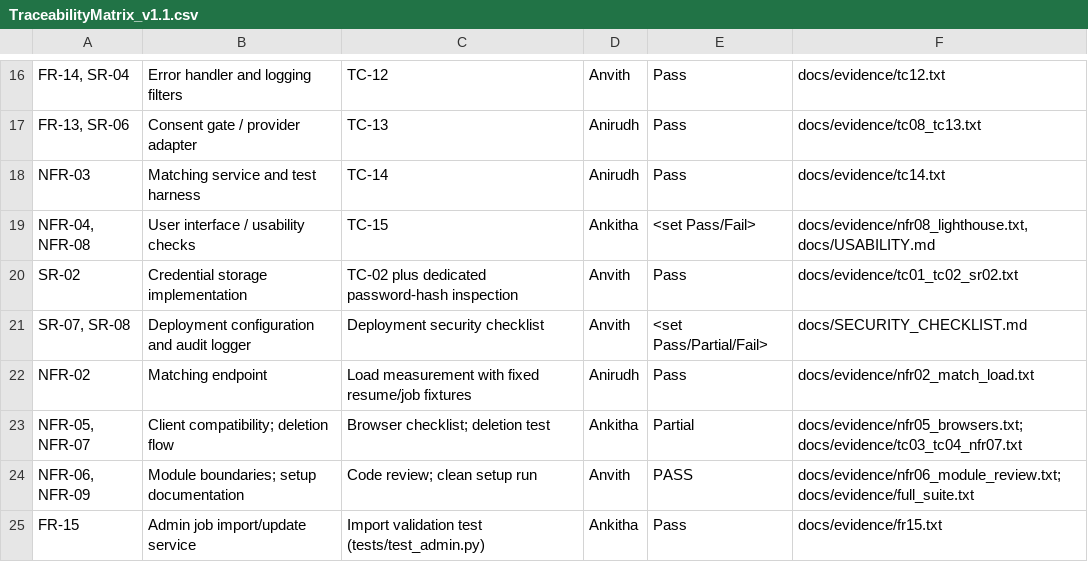
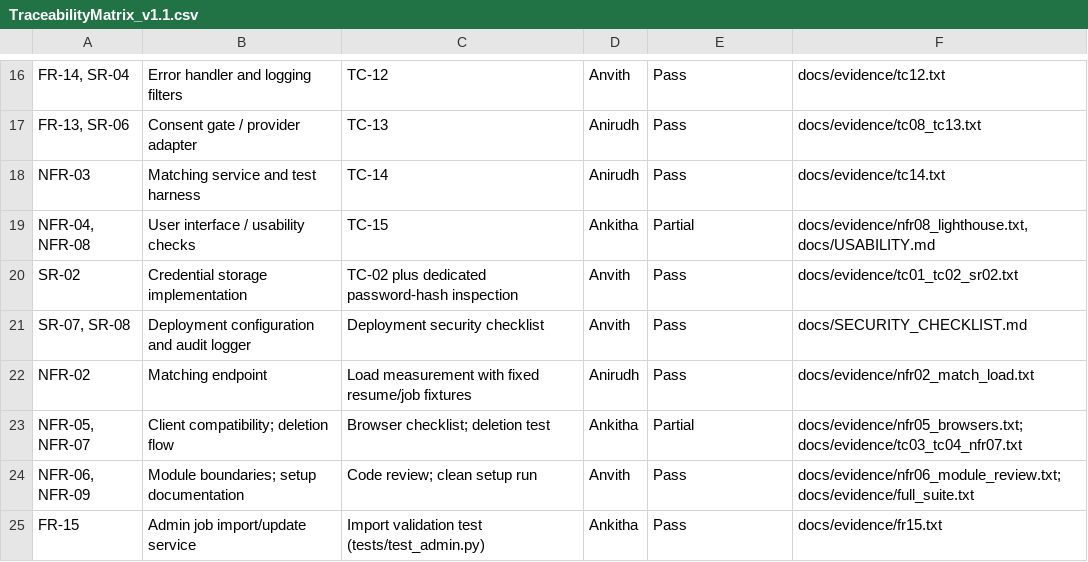
Before and after one commit to anvithh-16/Resume_Matcher-, a CSV file: docs/TraceabilityMatrix_v1.1.csv, drawn as a sheet; only a part is shown, gaps mark what is left out; the diff names each change by its address in the sheet, - before the commit and + after, or states it on an @@ line.

Commit message:
docs: final fixes - deviations, test report statuses, matrix, usability formatting (#56)
Co-authored-by: “anvithh-16” <“anvith.vegi@gmail.com”>

```diff
--- a/docs/TraceabilityMatrix_v1.1.csv
+++ b/docs/TraceabilityMatrix_v1.1.csv
-E19: <set Pass/Fail>
+E19: Partial
-E21: <set Pass/Partial/Fail>
+E21: Pass
-E24: PASS
+E24: Pass
```
Also changed, not shown: 5 other files.
